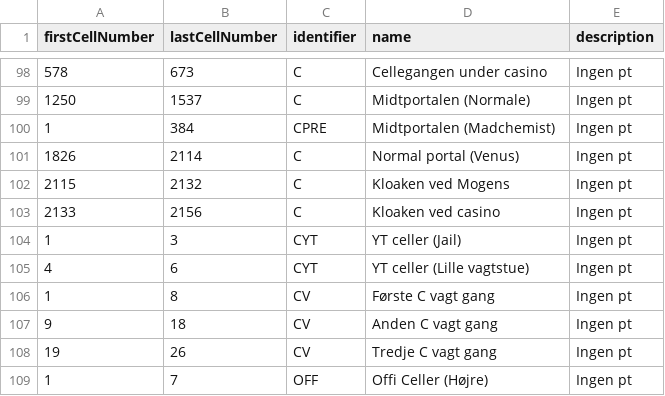
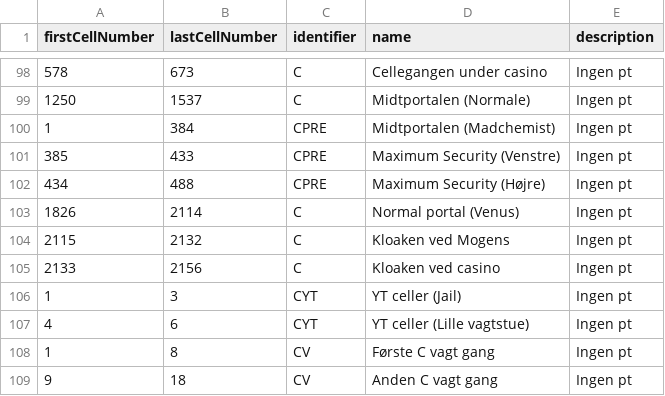
Before and after one commit to Ultimate15k/FreakyvilleAddon-Data, a CSV file: Cell_Data.csv, drawn as a sheet; only a part is shown, gaps mark what is left out; the shorter side is filled out with more unchanged rows.

Commit message:
Update Cell_Data.csv

```diff
--- a/Cell_Data.csv
+++ b/Cell_Data.csv
@@ -100,2 +100,4 @@ firstCellNumber,lastCellNumber,identifier,name,description
 1,384,CPRE,Midtportalen (Madchemist),Ingen pt
+385,433,CPRE,Maximum Security (Venstre),Ingen pt
+434,488,CPRE,Maximum Security (Højre),Ingen pt
 1826,2114,C,Normal portal (Venus),Ingen pt
```
